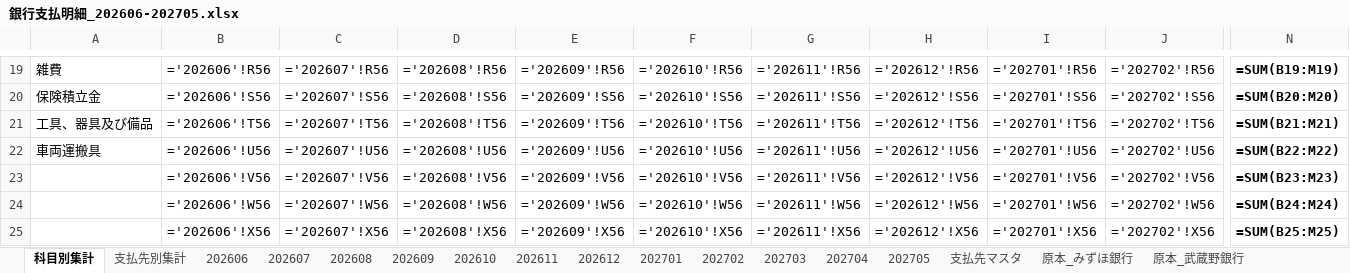
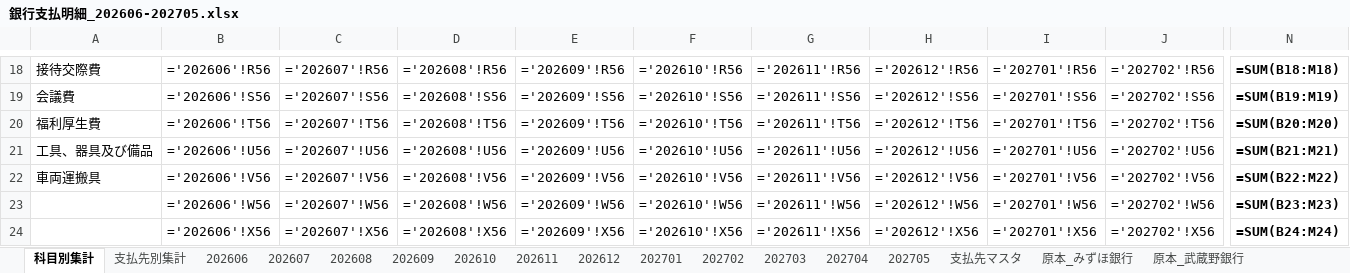
Before and after one commit to urbankikaku/keiri, an Excel workbook: out/銀行支払明細_202606-202705.xlsx, sheet 科目別集計, drawn as a sheet; only a part is shown, gaps mark what is left out; values as stored, in another font and other column widths than the file's, no borders; formulas without a stored value are shown as written; removed rows and columns are numbered as before the commit, all else as after; rows hold the shown columns only; the diff covers the shown part only; the diff names each change by its address in the sheet, - before the commit and + after, or states it on an @@ line.

```diff
--- a/out/銀行支払明細_202606-202705.xlsx (sheet 科目別集計)
+++ b/out/銀行支払明細_202606-202705.xlsx (sheet 科目別集計)
-A18: 雑費
+A18: 接待交際費
-N18: =SUM(B19:M19)
+N18: =SUM(B18:M18)
-A19: 保険積立金
+A19: 会議費
-N19: =SUM(B20:M20)
+N19: =SUM(B19:M19)
+row 20: 福利厚生費 | ='202606'!T56 | ='202607'!T56 | ='202608'!T56 | ='202609'!T56 | ='202610'!T56 | ='202611'!T56 | ='202612'!T56 | ='202701'!T56 | ='202702'!T56 | =SUM(B20:M20)
-B21: ='202606'!T56
+B21: ='202606'!U56
-C21: ='202607'!T56
+C21: ='202607'!U56
-D21: ='202608'!T56
+D21: ='202608'!U56
-E21: ='202609'!T56
+E21: ='202609'!U56
-F21: ='202610'!T56
+F21: ='202610'!U56
-G21: ='202611'!T56
+G21: ='202611'!U56
-H21: ='202612'!T56
+H21: ='202612'!U56
-I21: ='202701'!T56
+I21: ='202701'!U56
-J21: ='202702'!T56
+J21: ='202702'!U56
-B22: ='202606'!U56
+B22: ='202606'!V56
-C22: ='202607'!U56
+C22: ='202607'!V56
-D22: ='202608'!U56
+D22: ='202608'!V56
-E22: ='202609'!U56
+E22: ='202609'!V56
-F22: ='202610'!U56
+F22: ='202610'!V56
-G22: ='202611'!U56
+G22: ='202611'!V56
-H22: ='202612'!U56
+H22: ='202612'!V56
-I22: ='202701'!U56
+I22: ='202701'!V56
-J22: ='202702'!U56
+J22: ='202702'!V56
-row 23:  | ='202606'!V56 | ='202607'!V56 | ='202608'!V56 | ='202609'!V56 | ='202610'!V56 | ='202611'!V56 | ='202612'!V56 | ='202701'!V56 | ='202702'!V56 | =SUM(B23:M23)
-N23: =SUM(B24:M24)
+N23: =SUM(B23:M23)
-N24: =SUM(B25:M25)
+N24: =SUM(B24:M24)
```
Also changed, not shown: 1 added row, 1 removed row and 36 edited cells elsewhere in this sheet, sheet 支払先別集計, sheet 202608, sheet 202607, sheet 202606, sheet 202609, sheet 202701, 8 more sheets, 2 other files.
